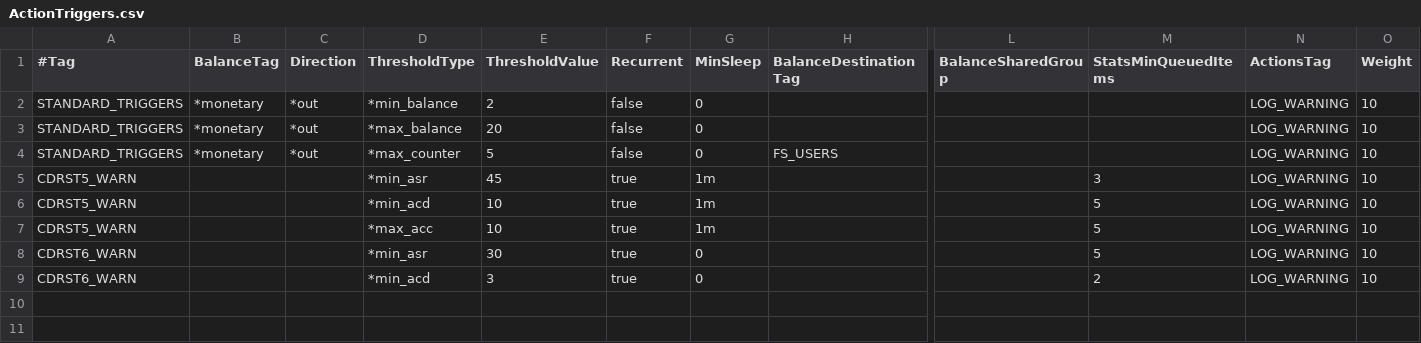
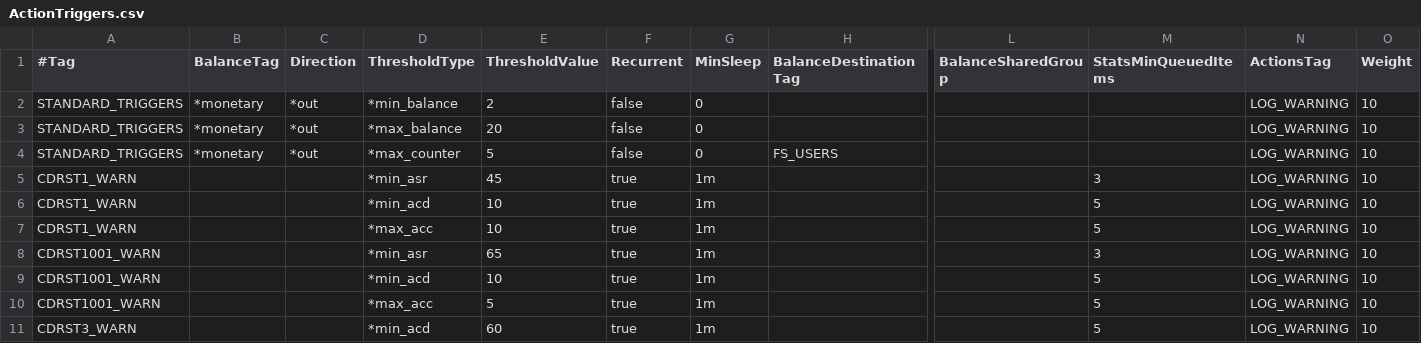
Before and after one commit to cgrates/cgrates, a CSV file: data/tariffplans/tutorial/ActionTriggers.csv, drawn as a sheet; only a part is shown, gaps mark what is left out; addresses are those after the commit; rows hold the shown columns only; the diff names each change by its address in the sheet, - before the commit and + after, or states it on an @@ line.

```diff
--- a/data/tariffplans/tutorial/ActionTriggers.csv
+++ b/data/tariffplans/tutorial/ActionTriggers.csv
-A5:A7 (#Tag): CDRST5_WARN
+A5:A7 (#Tag): CDRST1_WARN
+row 8: CDRST1001_WARN |  |  | *min_asr | 65 | true | 1m |  |  | 3 | LOG_WARNING | 10
-A9 (#Tag): CDRST6_WARN
+A9 (#Tag): CDRST1001_WARN
-D9 (ThresholdType): *min_asr
+D9 (ThresholdType): *min_acd
-E9 (ThresholdValue): 30
+E9 (ThresholdValue): 10
-G9 (MinSleep): 0
+G9 (MinSleep): 1m
+row 10: CDRST1001_WARN |  |  | *max_acc | 5 | true | 1m |  |  | 5 | LOG_WARNING | 10
-A11 (#Tag): CDRST6_WARN
+A11 (#Tag): CDRST3_WARN
-E11 (ThresholdValue): 3
+E11 (ThresholdValue): 60
-G11 (MinSleep): 0
+G11 (MinSleep): 1m
-M11 (StatsMinQueuedItems): 2
+M11 (StatsMinQueuedItems): 5
```
Also changed, not shown: data/tariffplans/tutorial/CdrStats.csv, 5 other files.
